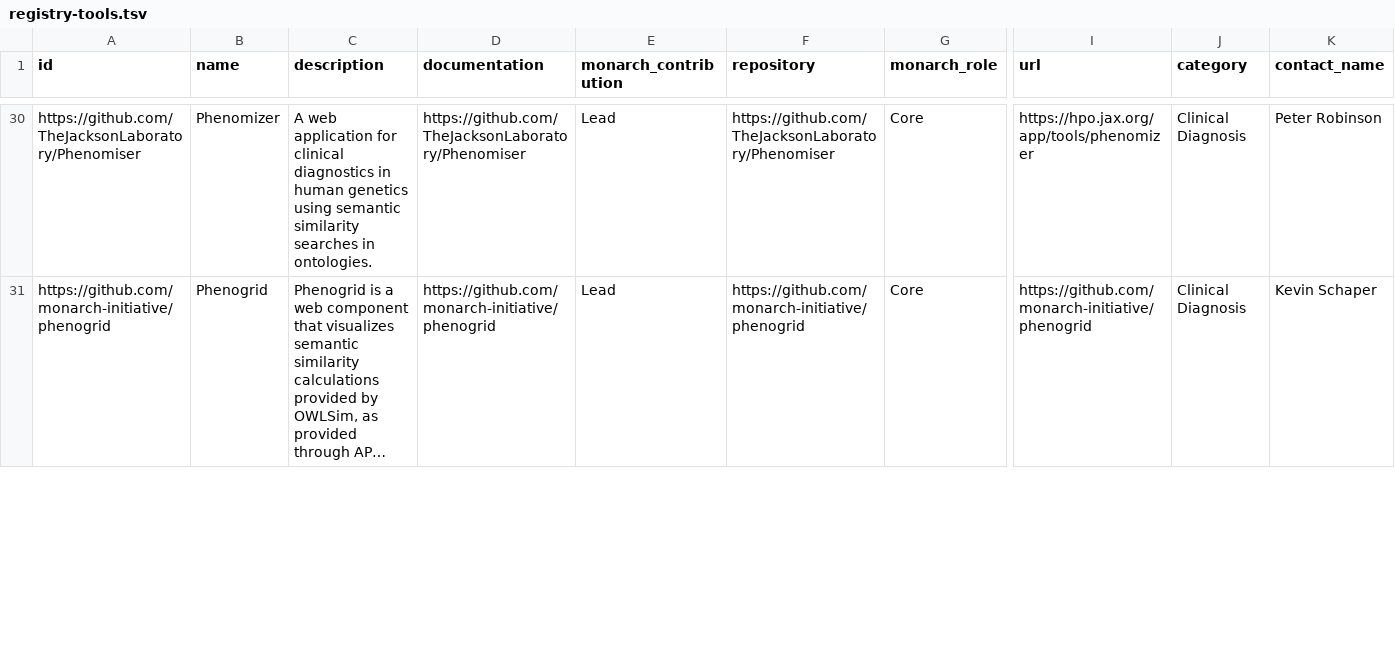
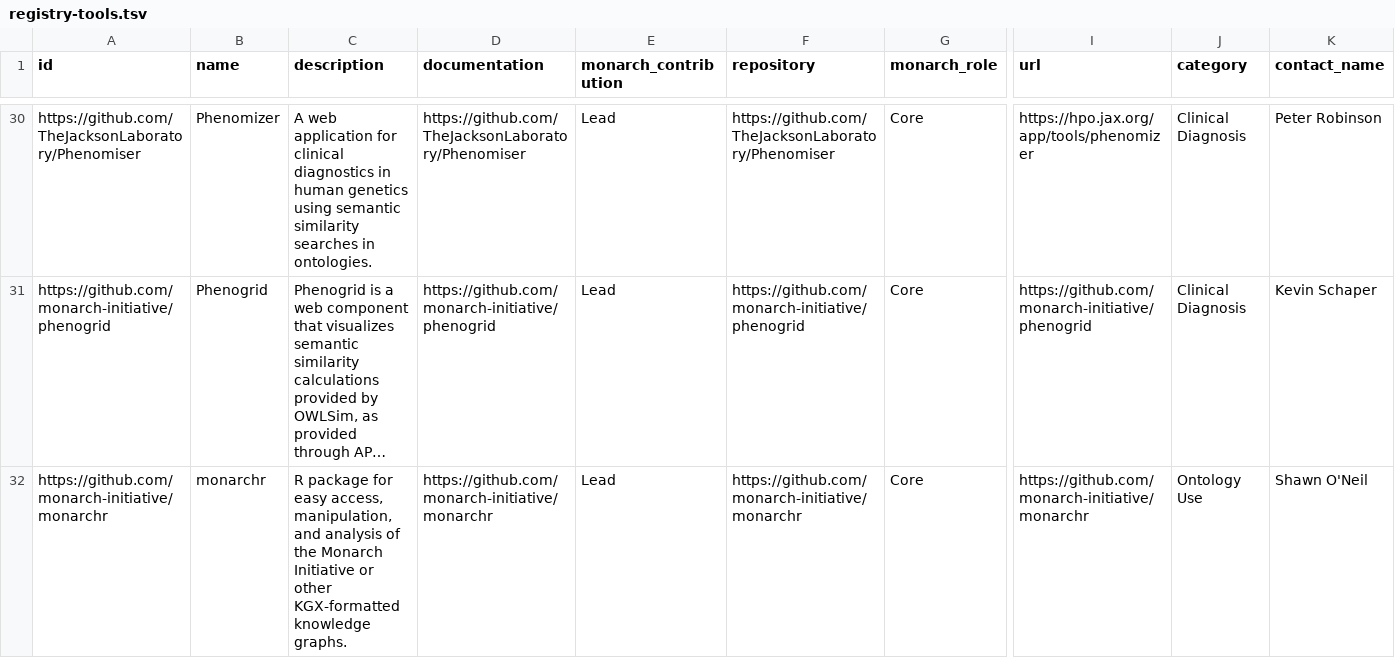
Before and after one commit to monarch-initiative/monarch-documentation, a TSV file: resources/registry-tools.tsv, drawn as a sheet; only a part is shown, gaps mark what is left out; long unchanged cells end in …; rows hold the shown columns only; the diff covers the shown part only; the diff names each change by its address in the sheet, - before the commit and + after, or states it on an @@ line.

```diff
--- a/resources/registry-tools.tsv
+++ b/resources/registry-tools.tsv
+row 32: https://github.com/monarch-initiative/monarchr | monarchr | R package for easy access, manipulation, and analysis of the Monarch Initiative or other KGX-formatted knowledge graphs. | https://github.com/monarch-initiative/monarchr | Lead | https://github.com/monarch-initiative/monarchr | Core | https://github.com/monarch-initiative/monarchr | Ontology Use | Shawn O'Neil
```
Also changed, not shown: 5 edited cells elsewhere in this file, 10 other files.
